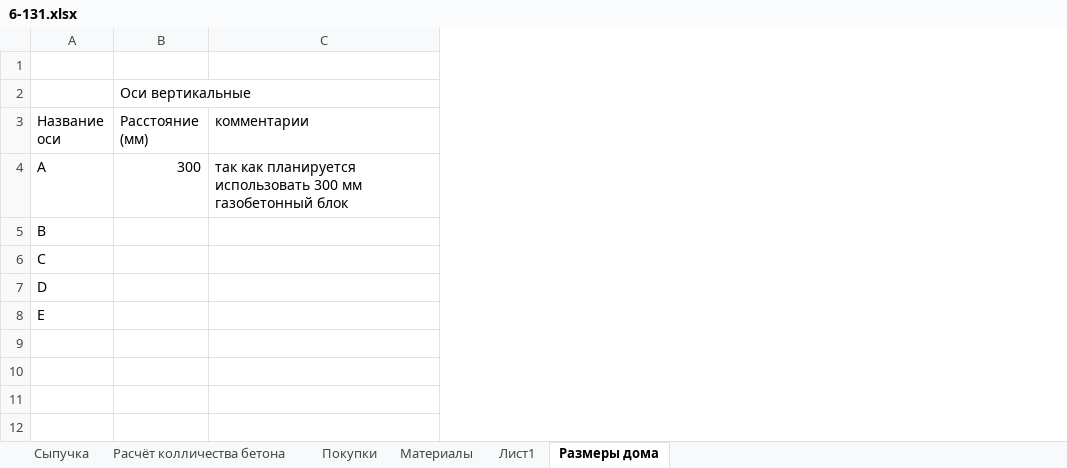
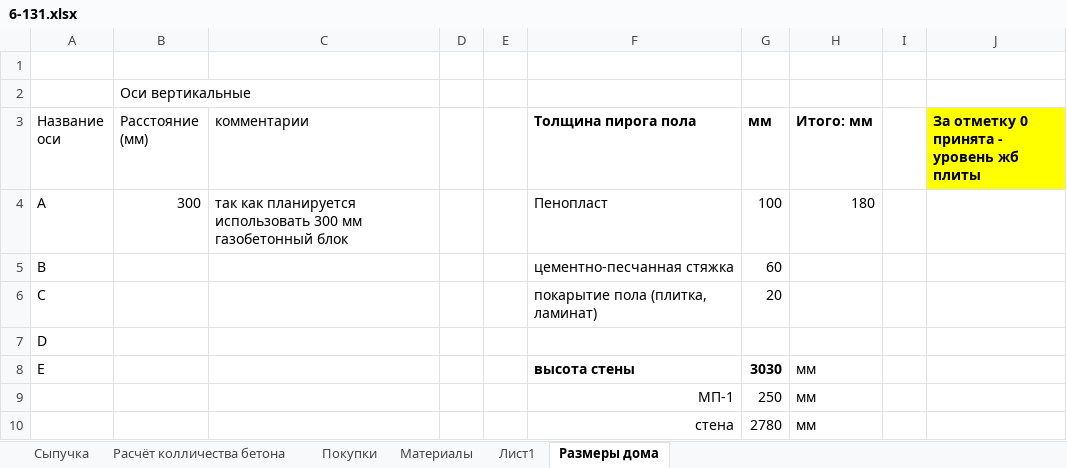
Before and after one commit to zip1982b/my_home, an Excel workbook: 6-131.xlsx, sheet Размеры дома, drawn as a sheet; values as stored, in another font and other column widths than the file's, no borders; table styles not drawn; the diff names each change by its address in the sheet, - before the commit and + after, or states it on an @@ line.

Commit message:
начал привязку высот всех элементов дома

```diff
--- a/6-131.xlsx (sheet Размеры дома)
+++ b/6-131.xlsx (sheet Размеры дома)
+column D, empty
+column E, empty
+column F (Толщина пирога пола), rows 4-8: Пенопласт | цементно-песчанная стяжка | покарытие пола (плитка, ламинат) |  | высота стены
+column G (мм), rows 4-8: 100 | 60 | 20 |  | 3030
+column H (Итого: мм), rows 4-8: 180 |  |  |  | мм
+column I, empty
+column J, row 3: За отметку 0 принята - уровень жб плиты
+row 9:  |  |  |  |  | МП-1 | 250 | мм
+row 10:  |  |  |  |  | стена | 2780 | мм
```
Also changed, not shown: 3 other files.
